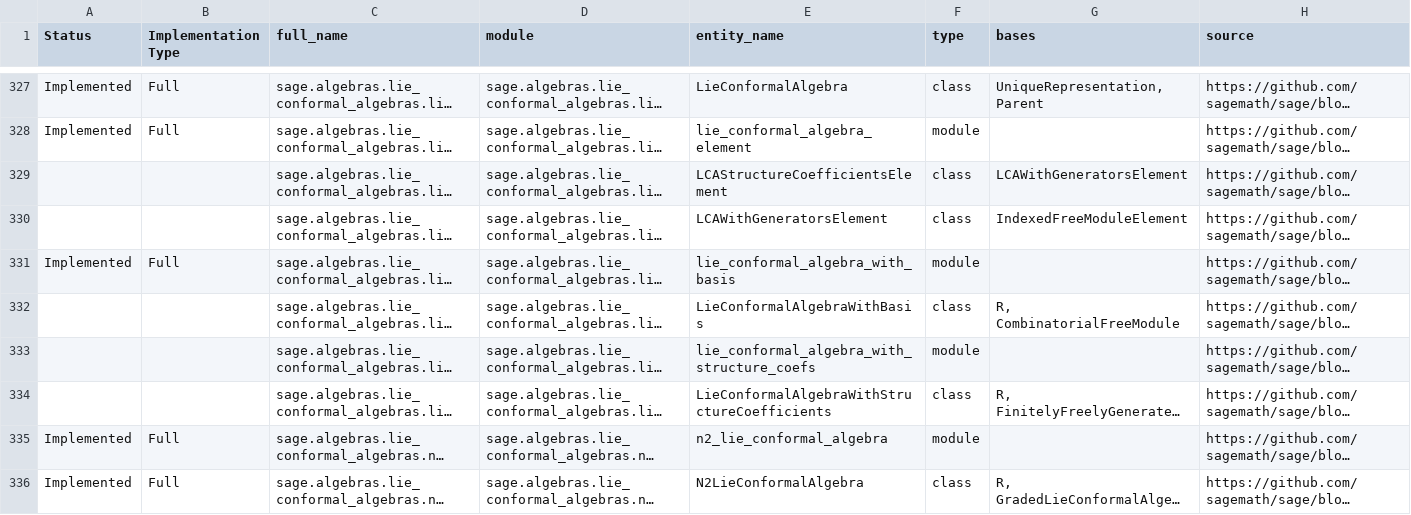
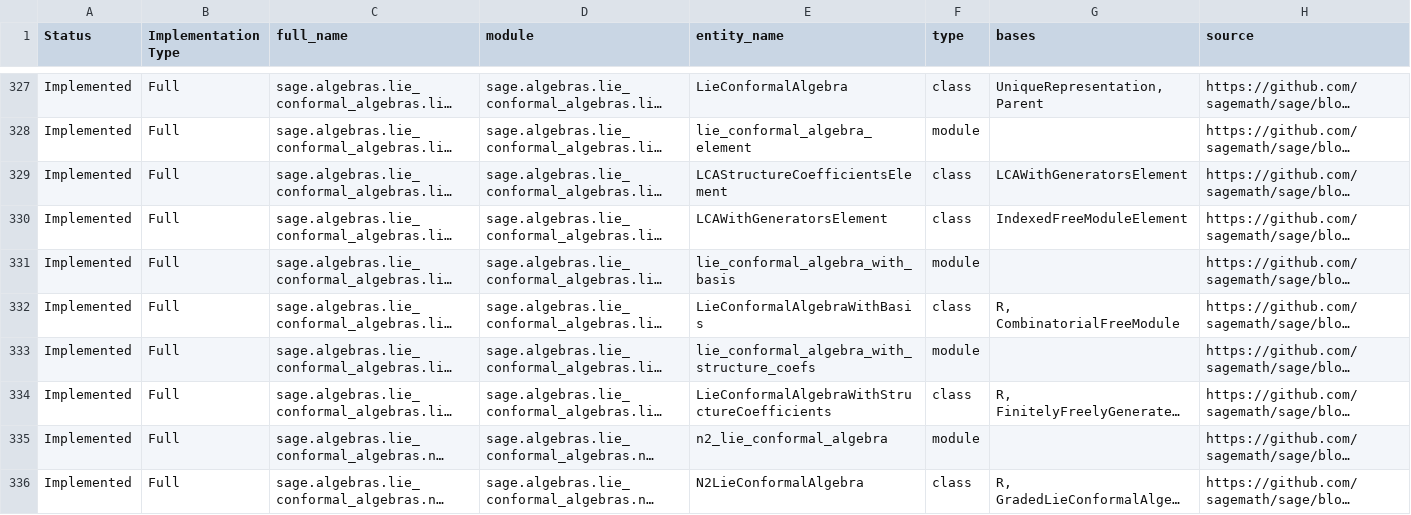
Before and after one commit to johnjanik/RustMath, a CSV file: sagemath_to_rustmath_tracker_part_01.csv, drawn as a sheet; only a part is shown, gaps mark what is left out; long unchanged cells end in …; the diff names each change by its address in the sheet, - before the commit and + after, or states it on an @@ line.

```diff
--- a/sagemath_to_rustmath_tracker_part_01.csv
+++ b/sagemath_to_rustmath_tracker_part_01.csv
-A329:A330 (Status): (empty)
+A329:A330 (Status): Implemented
-B329:B330 (Implementation Type): (empty)
+B329:B330 (Implementation Type): Full
-A332:A334 (Status): (empty)
+A332:A334 (Status): Implemented
-B332:B334 (Implementation Type): (empty)
+B332:B334 (Implementation Type): Full
```
